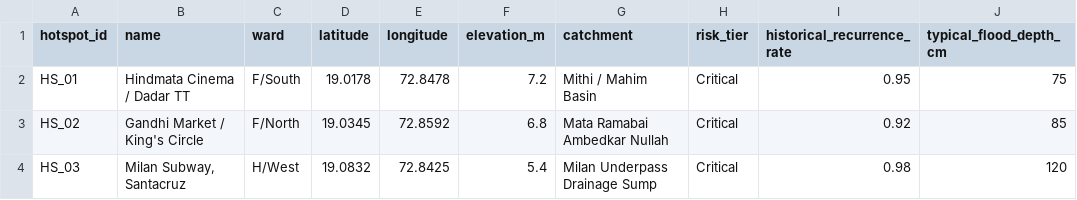
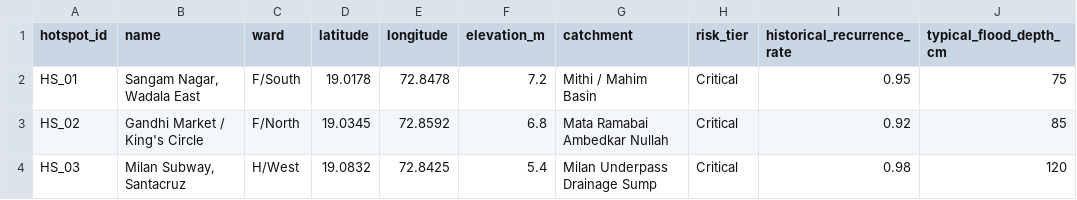
Before and after one commit to anaygore45/floodguard-x, a CSV file: data/processed/hotspots_clustered.csv, drawn as a sheet; only a part is shown; the diff names each change by its address in the sheet, - before the commit and + after, or states it on an @@ line.

Commit message:
feat(landmark): update HS_01 landmark to Sangam Nagar, Wadala East across datasets, warehouse, backend services, and UI profiles

```diff
--- a/data/processed/hotspots_clustered.csv
+++ b/data/processed/hotspots_clustered.csv
-B2 (name): Hindmata Cinema / Dadar TT
+B2 (name): Sangam Nagar, Wadala East
```
Also changed, not shown: 6 other files.
